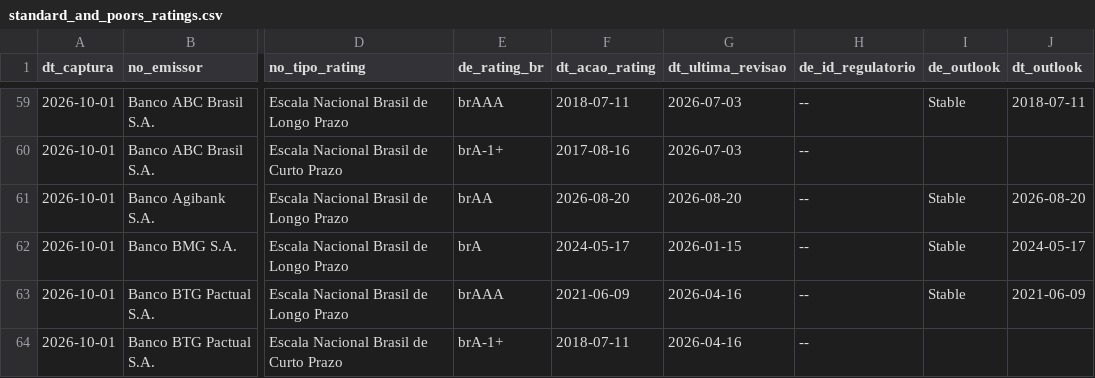
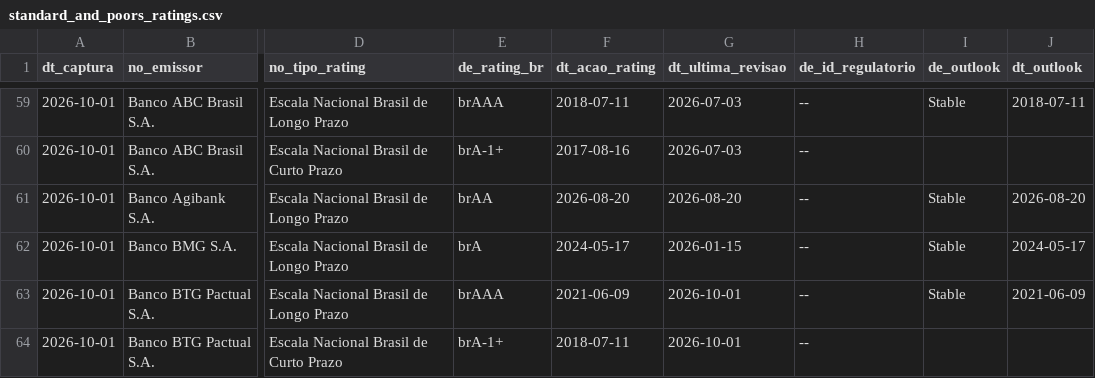
Before and after one commit to PulseDataLabs/PulseRatingsBrasil, a CSV file: data/standard_and_poors_ratings.csv, drawn as a sheet; only a part is shown, gaps mark what is left out; the diff covers the shown part only; the diff names each change by its address in the sheet, - before the commit and + after, or states it on an @@ line.

```diff
--- a/data/standard_and_poors_ratings.csv
+++ b/data/standard_and_poors_ratings.csv
-G63:G64 (dt_ultima_revisao): 2026-04-16
+G63:G64 (dt_ultima_revisao): 2026-10-01
```
Also changed, not shown: 15 edited cells elsewhere in this file, data/austin_ratings.csv, data/emissores_consolidado.csv, 17 other files.
